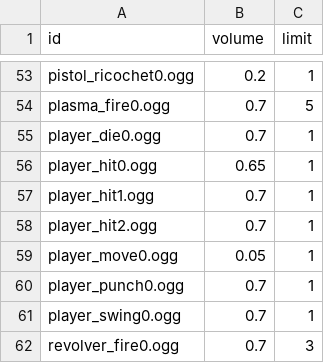
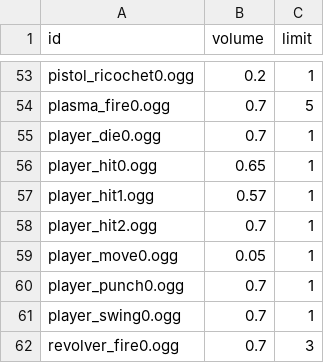
Before and after one commit to ololoken/emptyclip, a TSV file: working/tables/sounds.tsv, drawn as a sheet; only a part is shown, gaps mark what is left out.

Commit message:
sound fixes

```diff
--- a/working/tables/sounds.tsv
+++ b/working/tables/sounds.tsv
@@ -56,3 +56,3 @@ player_die0.ogg	0.7	1
 player_hit0.ogg	0.65	1
-player_hit1.ogg	0.7	1
+player_hit1.ogg	0.57	1
 player_hit2.ogg	0.7	1
```
Also changed, not shown: 1 other file.
